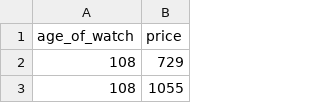
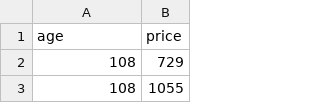
Before and after one commit to Codutie/tensorflow-tutorials, a CSV file: data/antique_watches.csv, drawn as a sheet; only a part is shown.

Commit message:
changed column name in data source

```diff
--- a/data/antique_watches.csv
+++ b/data/antique_watches.csv
@@ -1,2 +1,2 @@
-age_of_watch;price
+age;price
 108;729
```
